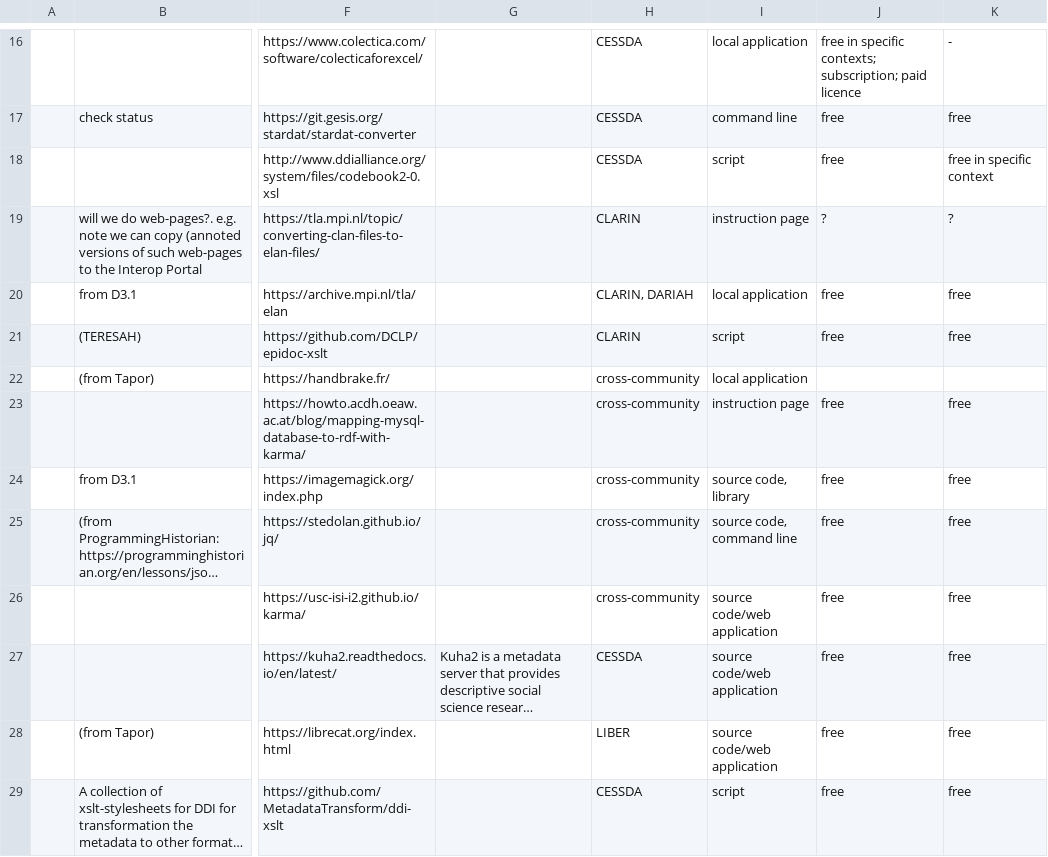
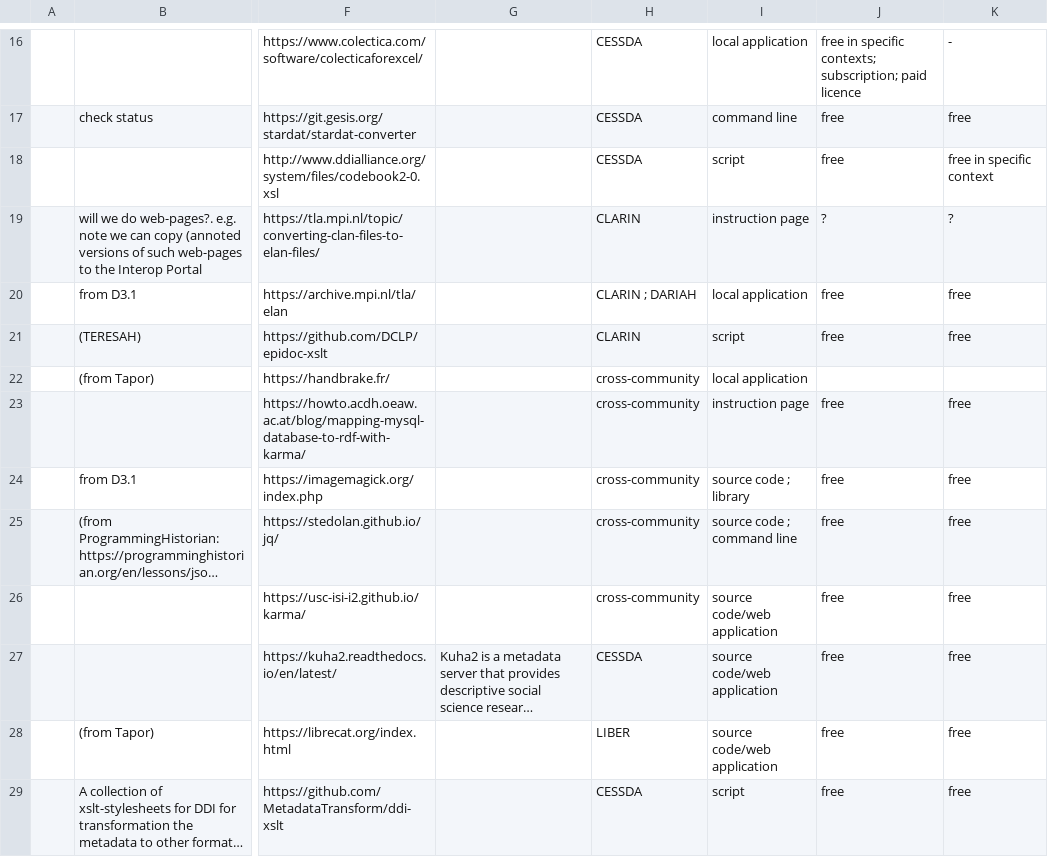
Before and after one commit to acdh-oeaw/sshoc-conversion-hub, a CSV file: migrate_scripts/data/import/conversion_services.csv, drawn as a sheet; only a part is shown, gaps mark what is left out; long unchanged cells end in …; the diff covers the shown part only; the diff names each change by its address in the sheet, - before the commit and + after, or states it on an @@ line.

```diff
--- a/migrate_scripts/data/import/conversion_services.csv
+++ b/migrate_scripts/data/import/conversion_services.csv
-H20: CLARIN, DARIAH
+H20: CLARIN ; DARIAH
-I24: source code, library
+I24: source code ; library
-I25: source code, command line
+I25: source code ; command line
```
Also changed, not shown: 16 edited cells elsewhere in this file, migrate_scripts/data/convert/services.csv, 24 other files.
